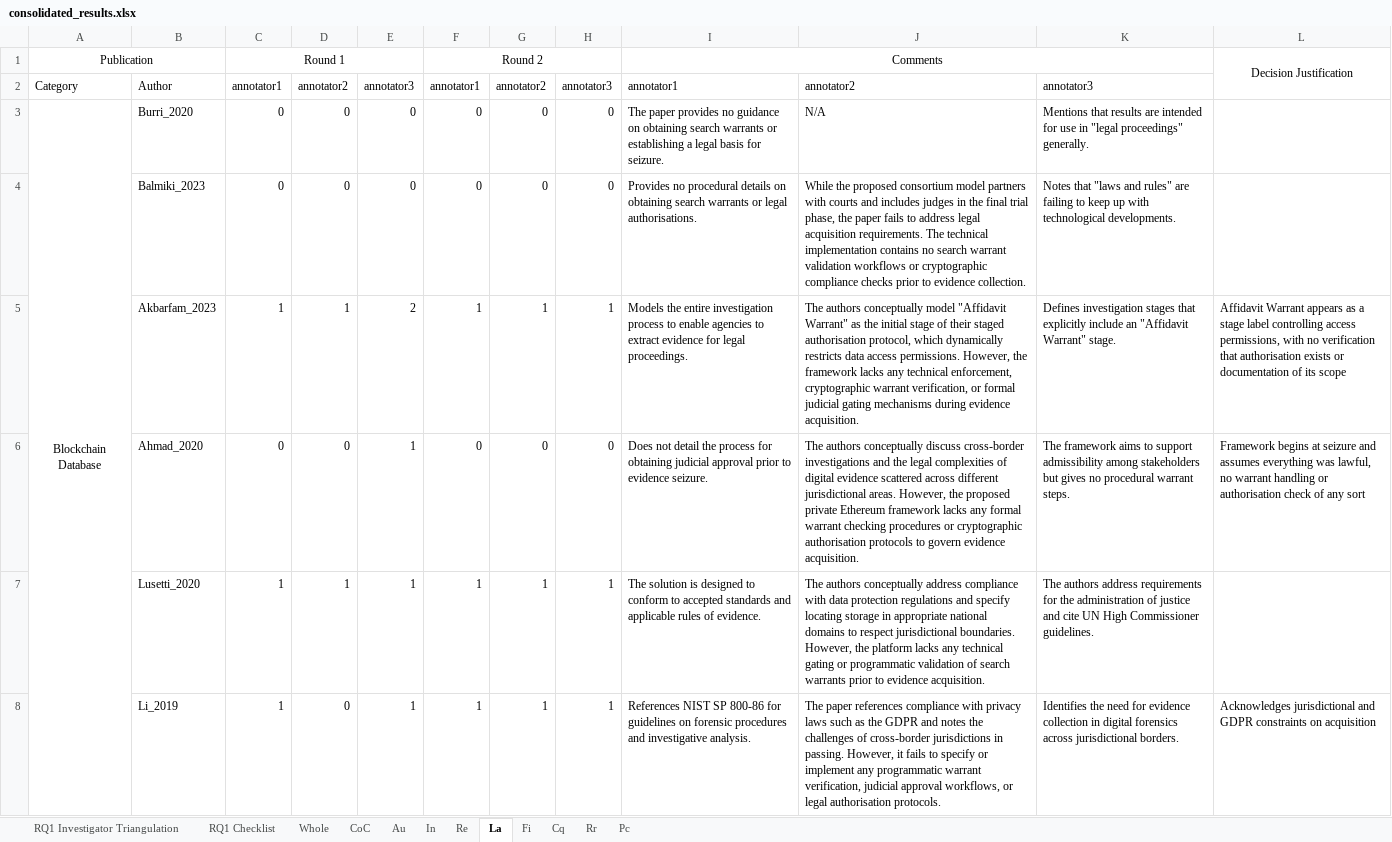
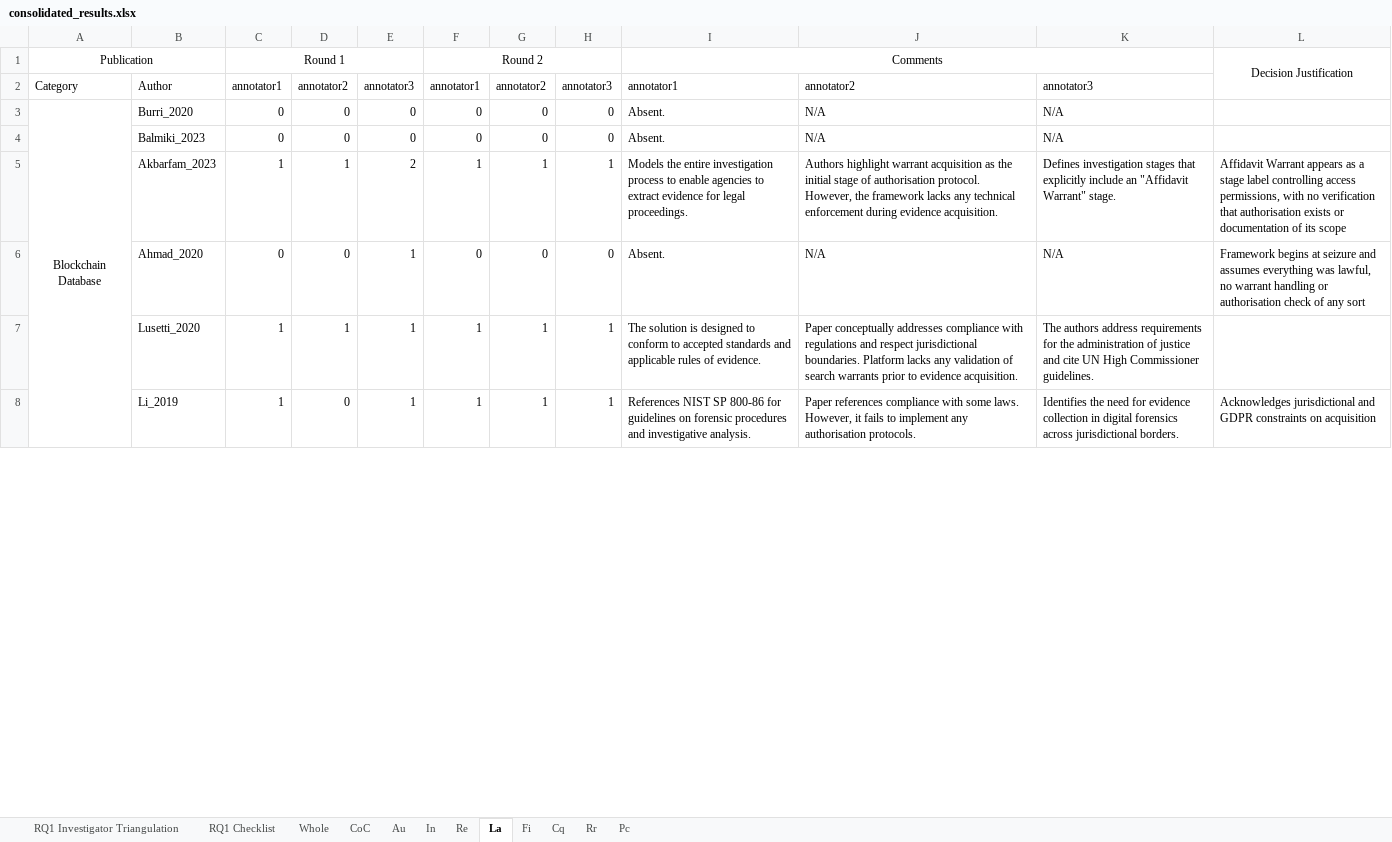
Before and after one commit to Gaulgeous/COSE_LRRC_Publication, an Excel workbook: Data/consolidated_results.xlsx, sheet La, drawn as a sheet; only a part is shown; values as stored, in another font and other column widths than the file's, no borders; conditional formats not drawn; the diff covers the shown part only; the diff names each change by its address in the sheet, - before the commit and + after, or states it on an @@ line.

```diff
--- a/Data/consolidated_results.xlsx (sheet La)
+++ b/Data/consolidated_results.xlsx (sheet La)
-I3: The paper provides no guidance on obtaining search warrants or establishing a legal basis for seizure.
+I3: Absent.
-K3: Mentions that results are intended for use in "legal proceedings" generally.
+K3: N/A
-I4: Provides no procedural details on obtaining search warrants or legal authorisations.
+I4: Absent.
-J4: While the proposed consortium model partners with courts and includes judges in the final trial phase, the paper fails to address legal acquisition requirements. The technical implementation contains no search warrant validation workflows or cryptographic compliance checks prior to evidence collection.
+J4: N/A
-K4: Notes that "laws and rules" are failing to keep up with technological developments.
+K4: N/A
-J5: The authors conceptually model "Affidavit Warrant" as the initial stage of their staged authorisation protocol, which dynamically restricts data access permissions. However, the framework lacks any technical enforcement, cryptographic warrant verification, or formal judicial gating mechanisms during evidence…
+J5: Authors highlight warrant acquisition as the initial stage of authorisation protocol. However, the framework lacks any technical enforcement during evidence…
-I6: Does not detail the process for obtaining judicial approval prior to evidence seizure.
+I6: Absent.
-J6: The authors conceptually discuss cross-border investigations and the legal complexities of digital evidence scattered across different jurisdictional areas. However, the proposed private Ethereum framework lacks any formal warrant checking procedures or cryptographic authorisation protocols to govern evidence acquisition.
+J6: N/A
-K6: The framework aims to support admissibility among stakeholders but gives no procedural warrant steps.
+K6: N/A
-J7: The authors conceptually address compliance with data protection regulations and specify locating storage in appropriate national domains to respect jurisdictional boundaries. However, the platform lacks any technical gating or programmatic validation of…
+J7: Paper conceptually addresses compliance with regulations and respect jurisdictional boundaries. Platform lacks any validation of…
-J8: The paper references compliance with privacy laws such as the GDPR and notes the challenges of cross-border jurisdictions in passing. However, it fails to specify or implement any programmatic warrant verification, judicial approval workflows, or legal authorisation protocols.
+J8: Paper references compliance with some laws. However, it fails to implement any authorisation protocols.
```
Also changed, not shown: 1 removed row and 100 edited cells elsewhere in this sheet, sheet Au, sheet In, sheet Pc, sheet Cq, sheet CoC, sheet Re, 3 more sheets, Data/old_consolidated_results.xlsx, 5 other files.
